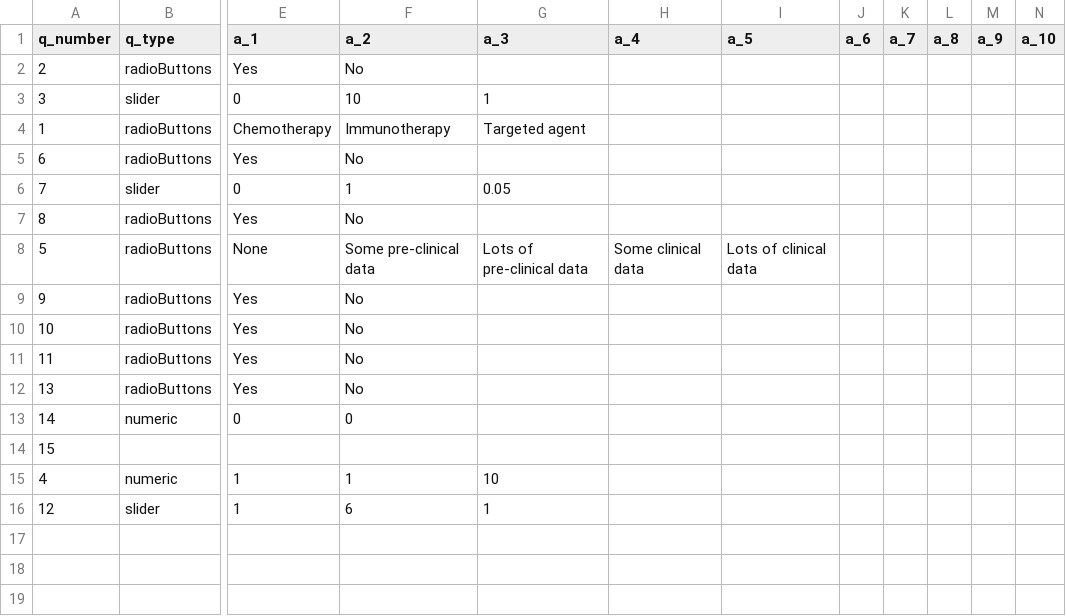
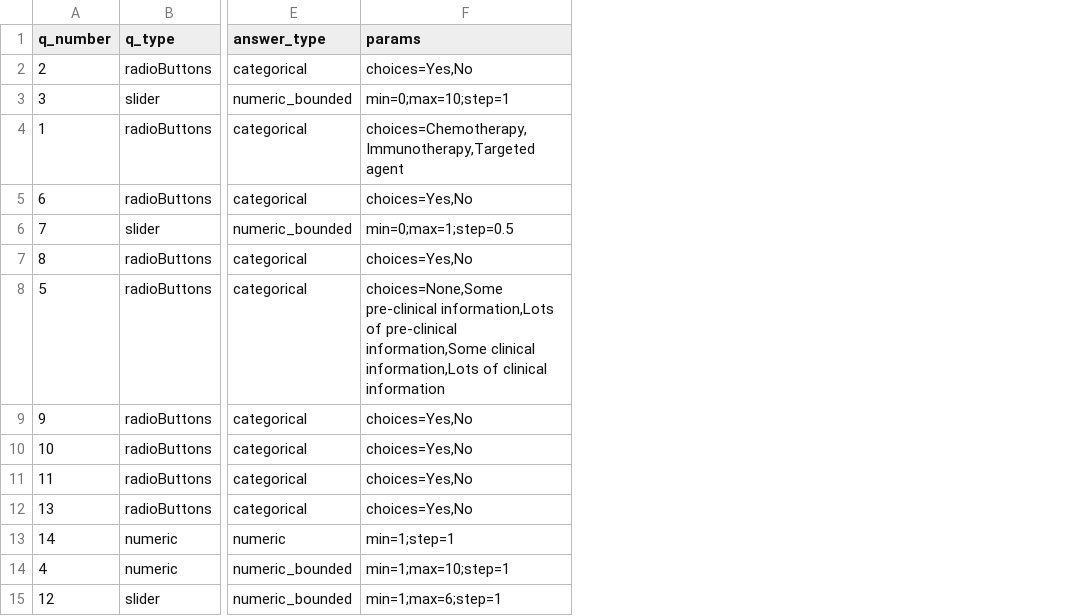
Before and after one commit to xlai/dosefinderhub, a CSV file: app/data/questionnaire_inputs/q_database.csv, drawn as a sheet; only a part is shown, gaps mark what is left out; removed rows and columns are numbered as before the commit, all else as after; rows hold the shown columns only; the diff names each change by its address in the sheet, - before the commit and + after, or states it on an @@ line.

Commit message:
Modified questionnaire databases to be read by function in server. Includes addidtin of column 'answer_type' and 'params'. Includes removal of 'a1'-'a10'.

```diff
--- a/app/data/questionnaire_inputs/q_database.csv
+++ b/app/data/questionnaire_inputs/q_database.csv
-column E (a_1), rows 2-13: Yes | 0 | Chemotherapy | Yes | 0 | Yes | None | Yes | Yes | Yes | Yes | 0; rows 15-16: 1 | 1
-column F (a_2), rows 2-13: No | 10 | Immunotherapy | No | 1 | No | Some pre-clinical data | No | No | No | No | 0; rows 15-16: 1 | 6
-column G (a_3), rows 3-8: 1 | Targeted agent |  | 0.05 |  | Lots of pre-clinical data; rows 15-16: 10 | 1
-column H (a_4), row 8: Some clinical data
-column I (a_5), row 8: Lots of clinical data
-column J (a_6), empty
-column K (a_7), empty
-column L (a_8), empty
-column M (a_9), empty
-column N (a_10), empty
+column E (answer_type), rows 2-15: categorical | numeric_bounded | categorical | categorical | numeric_bounded | categorical | categorical | categorical | categorical | categorical | categorical | numeric | numeric_bounded | numeric_bounded
+column F (params), rows 2-15: choices=Yes,No | min=0;max=10;step=1 | choices=Chemotherapy,Immunotherapy,Targeted agent | choices=Yes,No | min=0;max=1;step=0.5 | choices=Yes,No | choices=None,Some pre-clinical information,Lots of pre-clinical information,Some clinical information,Lots of clinical information | choices=Yes,No | choices=Yes,No | choices=Yes,No | choices=Yes,No | min=1;step=1 | min=1;max=10;step=1 | min=1;max=6;step=1
-row 14: 15
```
Also changed, not shown: app/data/questionnaire_inputs/crm_q_database.csv, app/data/questionnaire_inputs/tpt_q_database.csv.
